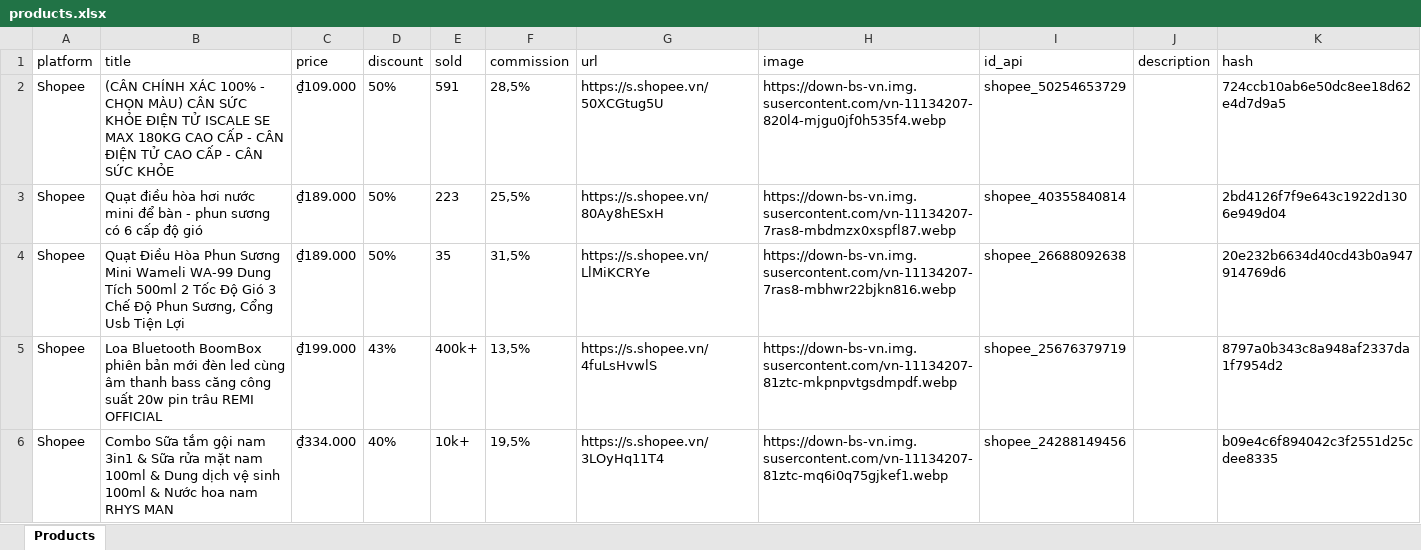
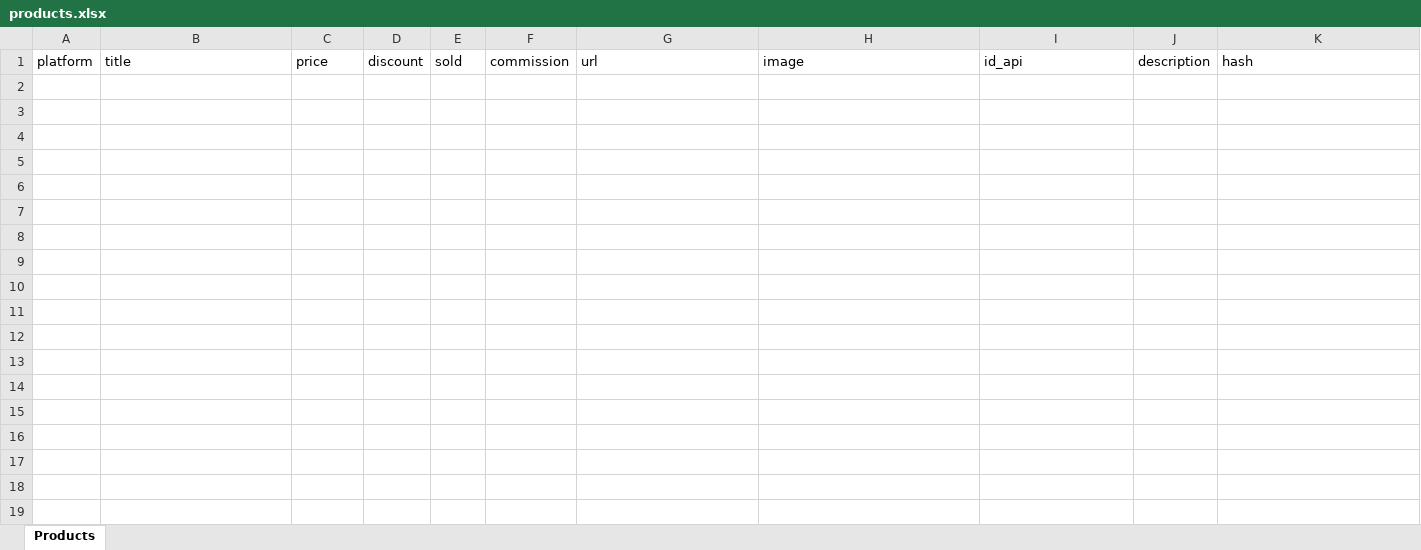
Before and after one commit to MEDIA2027/sale_shopee, an Excel workbook: products.xlsx, sheet Products, drawn as a sheet; only a part is shown; values as stored, in another font and other column widths than the file's, no borders; the diff covers the shown part only; the diff names each change by its address in the sheet, - before the commit and + after, or states it on an @@ line.

Commit message:
Update products.xlsx

```diff
--- a/products.xlsx (sheet Products)
+++ b/products.xlsx (sheet Products)
-row 2: Shopee | (CÂN CHÍNH XÁC 100% - CHỌN MÀU) CÂN SỨC KHỎE ĐIỆN TỬ ISCALE SE MAX 180KG CAO CẤP - CÂN ĐIỆN TỬ CAO CẤP - CÂN SỨC KHỎE | ₫109.000 | 50% | 591 | 28,5% | https://s.shopee.vn/50XCGtug5U | https://down-bs-vn.img.susercontent.com/vn-11134207-820l4-mjgu0jf0h535f4.webp | shopee_50254653729 |  | 724ccb10ab6e50dc8ee18d62e4d7d9a5
-row 3: Shopee | Quạt điều hòa hơi nước mini để bàn - phun sương có 6 cấp độ gió | ₫189.000 | 50% | 223 | 25,5% | https://s.shopee.vn/80Ay8hESxH | https://down-bs-vn.img.susercontent.com/vn-11134207-7ras8-mbdmzx0xspfl87.webp | shopee_40355840814 |  | 2bd4126f7f9e643c1922d1306e949d04
-row 4: Shopee | Quạt Điều Hòa Phun Sương Mini Wameli WA-99 Dung Tích 500ml 2 Tốc Độ Gió 3 Chế Độ Phun Sương, Cổng Usb Tiện Lợi | ₫189.000 | 50% | 35 | 31,5% | https://s.shopee.vn/LlMiKCRYe | https://down-bs-vn.img.susercontent.com/vn-11134207-7ras8-mbhwr22bjkn816.webp | shopee_26688092638 |  | 20e232b6634d40cd43b0a947914769d6
-row 5: Shopee | Loa Bluetooth BoomBox phiên bản mới đèn led cùng âm thanh bass căng công suất 20w pin trâu REMI OFFICIAL | ₫199.000 | 43% | 400k+ | 13,5% | https://s.shopee.vn/4fuLsHvwlS | https://down-bs-vn.img.susercontent.com/vn-11134207-81ztc-mkpnpvtgsdmpdf.webp | shopee_25676379719 |  | 8797a0b343c8a948af2337da1f7954d2
-row 6: Shopee | Combo Sữa tắm gội nam 3in1 & Sữa rửa mặt nam 100ml & Dung dịch vệ sinh 100ml & Nước hoa nam RHYS MAN | ₫334.000 | 40% | 10k+ | 19,5% | https://s.shopee.vn/3LOyHq11T4 | https://down-bs-vn.img.susercontent.com/vn-11134207-81ztc-mq6i0q75gjkef1.webp | shopee_24288149456 |  | b09e4c6f894042c3f2551d25cdee8335
```
Also changed, not shown: 30 removed rows elsewhere in this sheet.
